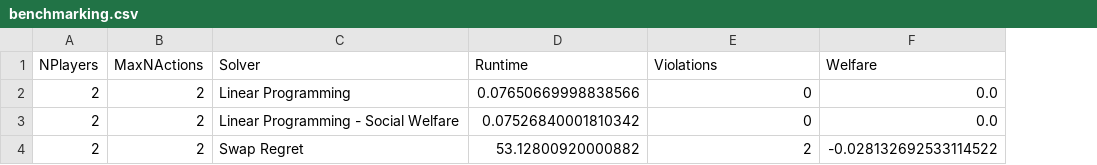
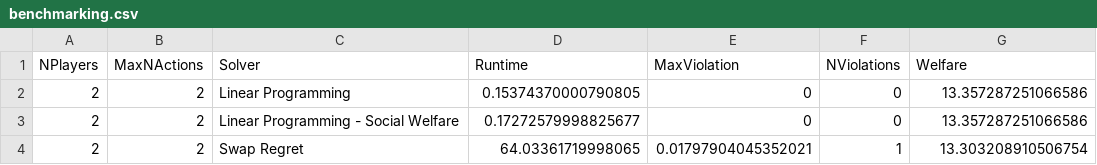
Before and after one commit to rosewang01/cis625-final-proj, a CSV file: benchmarking.csv, drawn as a sheet; addresses are those after the commit; the diff names each change by its address in the sheet, - before the commit and + after, or states it on an @@ line.

Commit message:
benchmarking

```diff
--- a/benchmarking.csv
+++ b/benchmarking.csv
+column F (NViolations), rows 2-4: 0 | 0 | 1
-E1: Violations
+E1: MaxViolation
-D2 (Runtime): 0.07650669998838566
+D2 (Runtime): 0.15374370000790805
-G2:G3 (Welfare): 0.0
+G2:G3 (Welfare): 13.357287251066586
-D3 (Runtime): 0.07526840001810342
+D3 (Runtime): 0.17272579998825677
-D4 (Runtime): 53.12800920000882
+D4 (Runtime): 64.03361719998065
-E4 (MaxViolation): 2
+E4 (MaxViolation): 0.01797904045352021
-G4 (Welfare): -0.028132692533114522
+G4 (Welfare): 13.303208910506754
```
Also changed, not shown: 4 other files.
